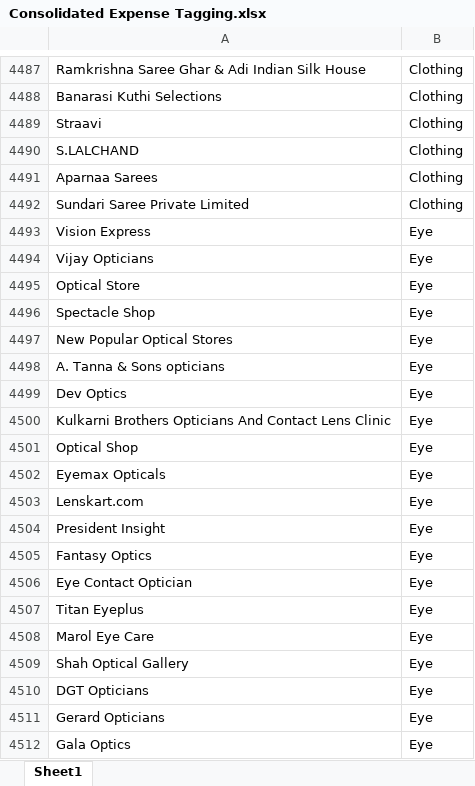
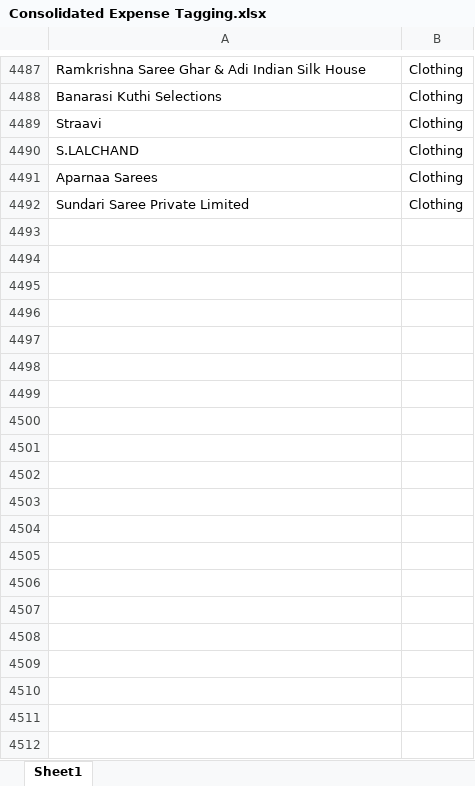
Before and after one commit to nirmalya8/ExpenseTagging, an Excel workbook: Data/Consolidated Expense Tagging.xlsx, sheet Sheet1, drawn as a sheet; only a part is shown, gaps mark what is left out; values as stored, in another font and other column widths than the file's, no borders; the diff covers the shown part only; the diff names each change by its address in the sheet, - before the commit and + after, or states it on an @@ line.

```diff
--- a/Data/Consolidated Expense Tagging.xlsx (sheet Sheet1)
+++ b/Data/Consolidated Expense Tagging.xlsx (sheet Sheet1)
-row 4493: Vision Express | Eye
-row 4494: Vijay Opticians | Eye
-row 4495: Optical Store | Eye
-row 4496: Spectacle Shop | Eye
-row 4497: New Popular Optical Stores | Eye
-row 4498: A. Tanna & Sons opticians | Eye
-row 4499: Dev Optics | Eye
-row 4500: Kulkarni Brothers Opticians And Contact Lens Clinic | Eye
-row 4501: Optical Shop | Eye
-row 4502: Eyemax Opticals | Eye
-row 4503: Lenskart.com | Eye
-row 4504: President Insight | Eye
-row 4505: Fantasy Optics | Eye
-row 4506: Eye Contact Optician | Eye
-row 4507: Titan Eyeplus | Eye
-row 4508: Marol Eye Care | Eye
-row 4509: Shah Optical Gallery | Eye
-row 4510: DGT Opticians | Eye
-row 4511: Gerard Opticians | Eye
-row 4512: Gala Optics | Eye
```
Also changed, not shown: 106 removed rows elsewhere in this sheet, 5 other files.
